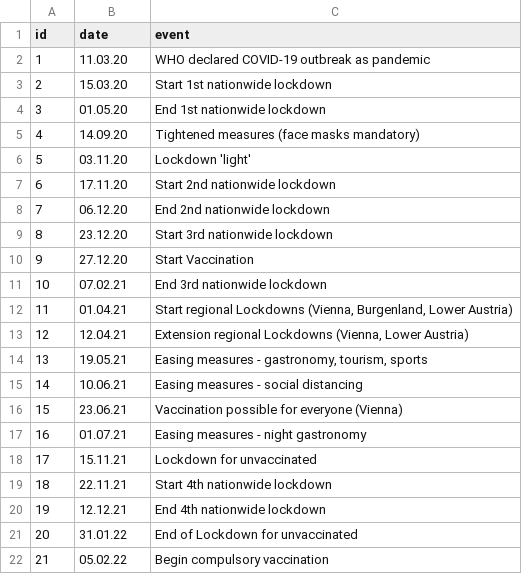
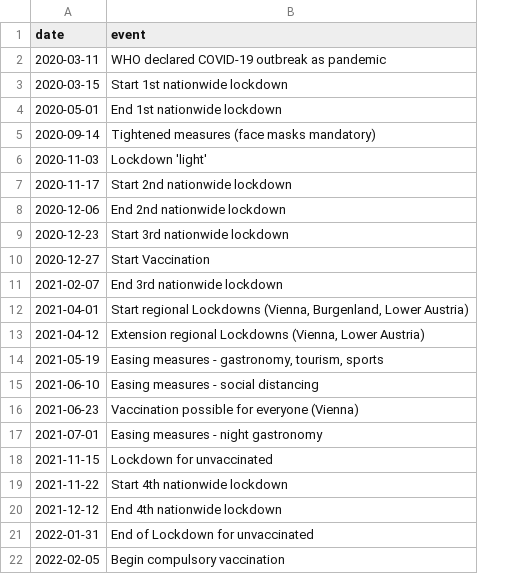
Before and after one commit to anneval/MA_Dashboard, a CSV file: docs/Events.csv, drawn as a sheet; removed rows and columns are numbered as before the commit, all else as after; the diff names each change by its address in the sheet, - before the commit and + after, or states it on an @@ line.

Commit message:
Update Events.csv

```diff
--- a/docs/Events.csv
+++ b/docs/Events.csv
-column A (id), rows 2-22: 1 | 2 | 3 | 4 | 5 | 6 | 7 | 8 | 9 | 10 | 11 | 12 | 13 | 14 | 15 | 16 | 17 | 18 | 19 | 20 | 21
-A2 (date): 11.03.20
+A2 (date): 2020-03-11
-A3 (date): 15.03.20
+A3 (date): 2020-03-15
-A4 (date): 01.05.20
+A4 (date): 2020-05-01
-A5 (date): 14.09.20
+A5 (date): 2020-09-14
-A6 (date): 03.11.20
+A6 (date): 2020-11-03
-A7 (date): 17.11.20
+A7 (date): 2020-11-17
-A8 (date): 06.12.20
+A8 (date): 2020-12-06
-A9 (date): 23.12.20
+A9 (date): 2020-12-23
-A10 (date): 27.12.20
+A10 (date): 2020-12-27
-A11 (date): 07.02.21
+A11 (date): 2021-02-07
-A12 (date): 01.04.21
+A12 (date): 2021-04-01
-A13 (date): 12.04.21
+A13 (date): 2021-04-12
-A14 (date): 19.05.21
+A14 (date): 2021-05-19
-A15 (date): 10.06.21
+A15 (date): 2021-06-10
-A16 (date): 23.06.21
+A16 (date): 2021-06-23
-A17 (date): 01.07.21
+A17 (date): 2021-07-01
-A18 (date): 15.11.21
+A18 (date): 2021-11-15
-A19 (date): 22.11.21
+A19 (date): 2021-11-22
-A20 (date): 12.12.21
+A20 (date): 2021-12-12
-A21 (date): 31.01.22
+A21 (date): 2022-01-31
-A22 (date): 05.02.22
+A22 (date): 2022-02-05
```
